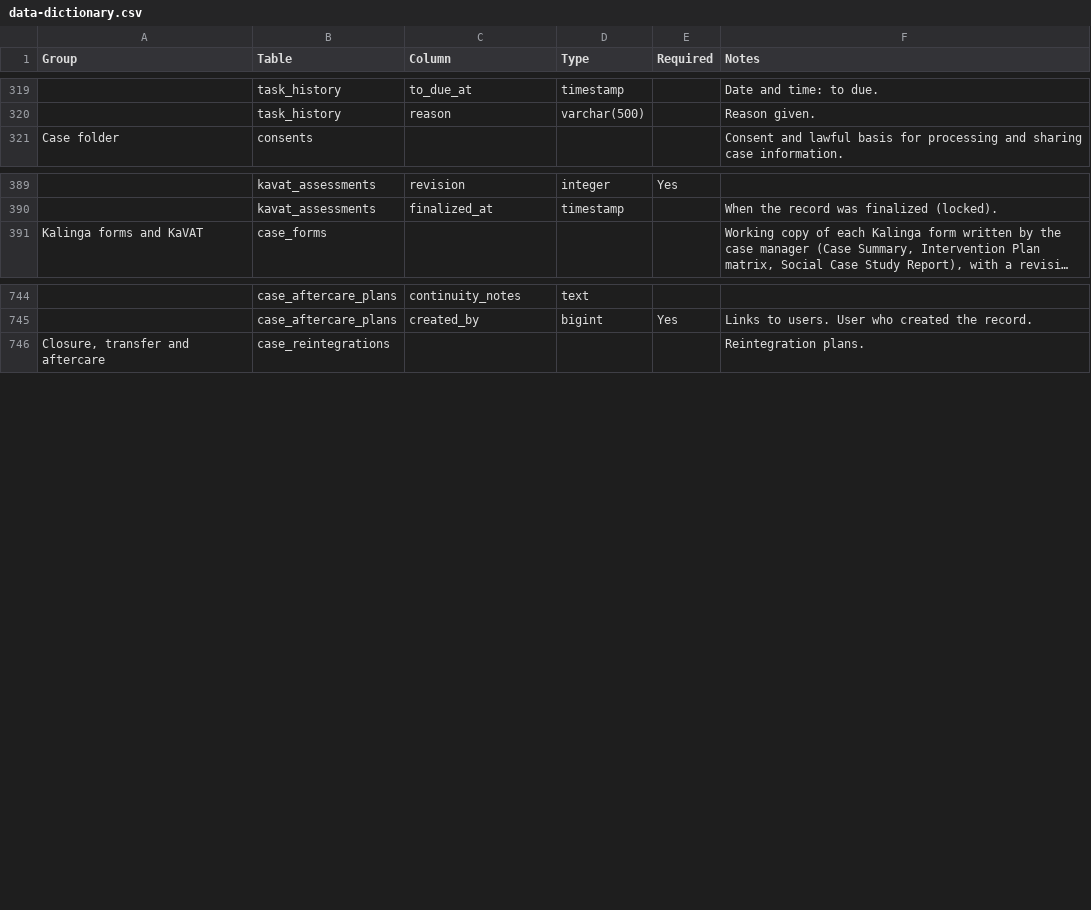
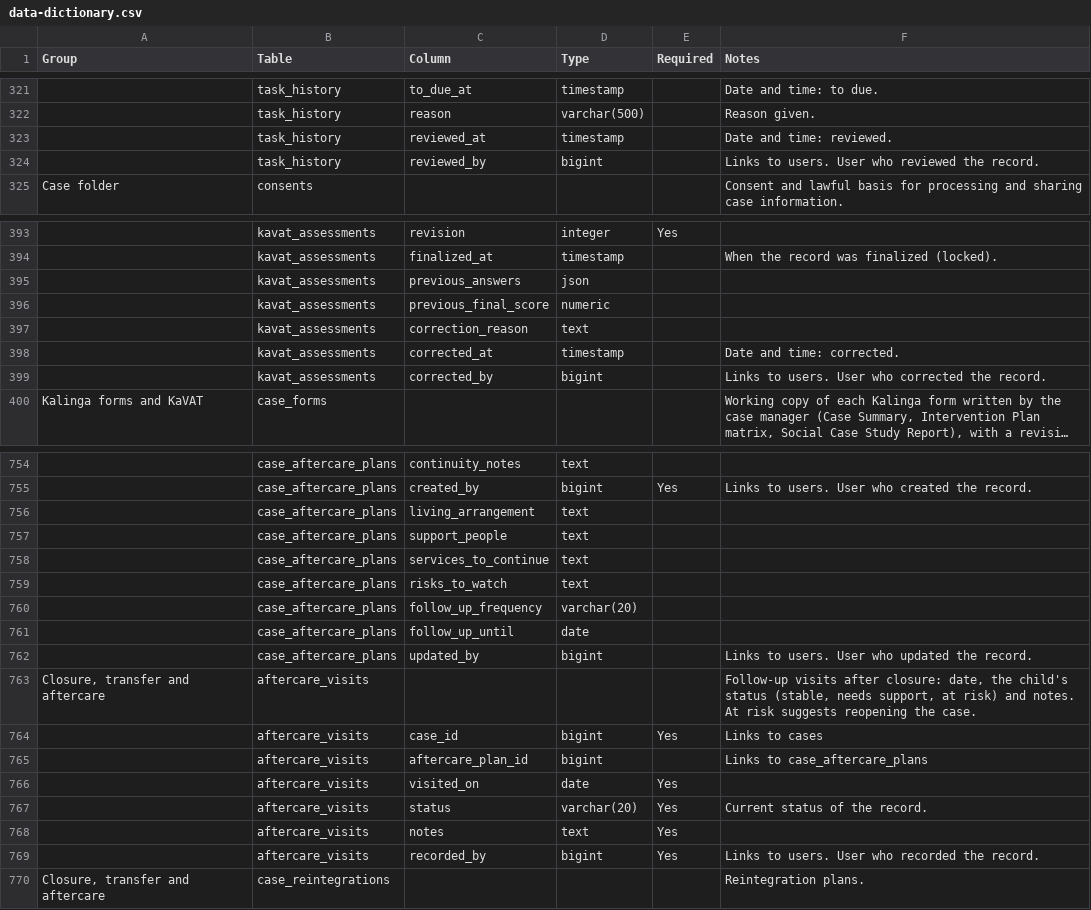
Before and after one commit to jrcanseenooo-git/kalinga-is, a CSV file: docs/04-database/data-dictionary.csv, drawn as a sheet; only a part is shown, gaps mark what is left out; long unchanged cells end in …; the diff covers the shown part only; the diff names each change by its address in the sheet, - before the commit and + after, or states it on an @@ line.

```diff
--- a/docs/04-database/data-dictionary.csv
+++ b/docs/04-database/data-dictionary.csv
+row 323:  | task_history | reviewed_at | timestamp |  | Date and time: reviewed.
+row 324:  | task_history | reviewed_by | bigint |  | Links to users. User who reviewed the record.
+row 395:  | kavat_assessments | previous_answers | json
+row 396:  | kavat_assessments | previous_final_score | numeric
+row 397:  | kavat_assessments | correction_reason | text
+row 398:  | kavat_assessments | corrected_at | timestamp |  | Date and time: corrected.
+row 399:  | kavat_assessments | corrected_by | bigint |  | Links to users. User who corrected the record.
+row 756:  | case_aftercare_plans | living_arrangement | text
+row 757:  | case_aftercare_plans | support_people | text
+row 758:  | case_aftercare_plans | services_to_continue | text
+row 759:  | case_aftercare_plans | risks_to_watch | text
+row 760:  | case_aftercare_plans | follow_up_frequency | varchar(20)
+row 761:  | case_aftercare_plans | follow_up_until | date
+row 762:  | case_aftercare_plans | updated_by | bigint |  | Links to users. User who updated the record.
+row 763: Closure, transfer and aftercare | aftercare_visits |  |  |  | Follow-up visits after closure: date, the child's status (stable, needs support, at risk) and notes. At risk suggests reopening the case.
+row 764:  | aftercare_visits | case_id | bigint | Yes | Links to cases
+row 765:  | aftercare_visits | aftercare_plan_id | bigint |  | Links to case_aftercare_plans
+row 766:  | aftercare_visits | visited_on | date | Yes
+row 767:  | aftercare_visits | status | varchar(20) | Yes | Current status of the record.
+row 768:  | aftercare_visits | notes | text | Yes
+row 769:  | aftercare_visits | recorded_by | bigint | Yes | Links to users. User who recorded the record.
```
Also changed, not shown: 4 added rows and 7 edited cells elsewhere in this file, 4 other files.
